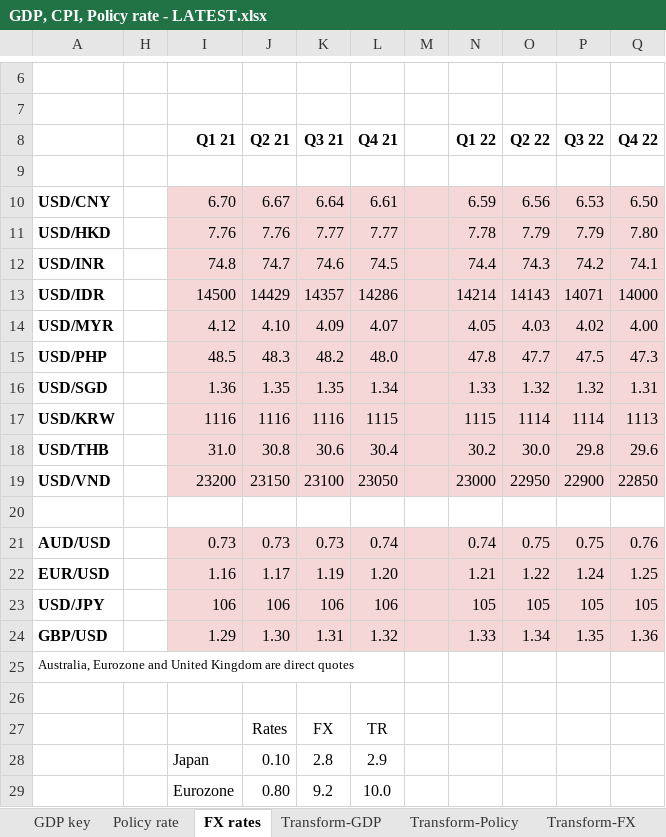
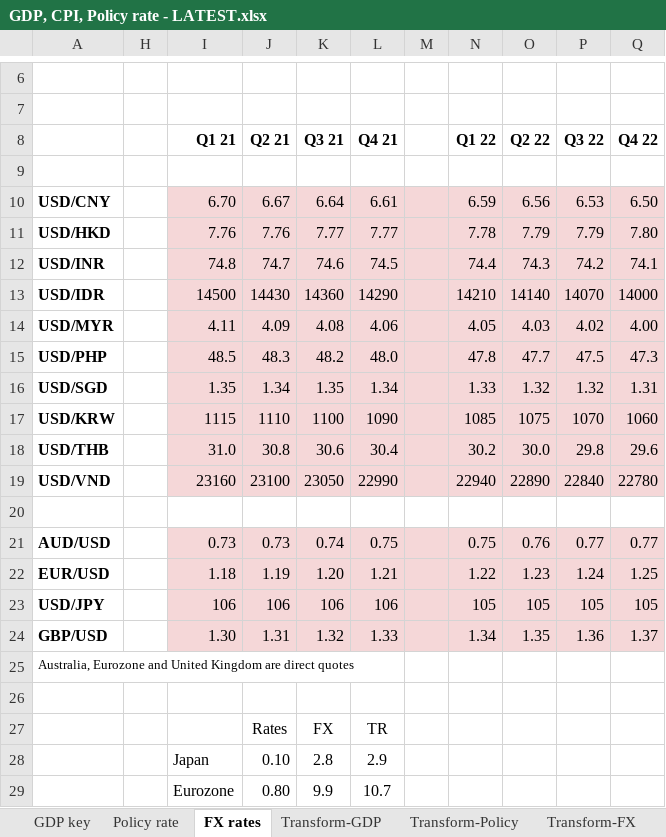
Before and after one commit to DT345/hello-world, an Excel workbook: GDP, CPI, Policy rate - LATEST.xlsx, sheet FX rates, drawn as a sheet; only a part is shown, gaps mark what is left out; values as stored, in another font and other column widths than the file's, no borders; removed rows and columns are numbered as before the commit, all else as after; the diff covers the shown part only; the diff names each change by its address in the sheet, - before the commit and + after, or states it on an @@ line.

```diff
--- a/GDP, CPI, Policy rate - LATEST.xlsx (sheet FX rates)
+++ b/GDP, CPI, Policy rate - LATEST.xlsx (sheet FX rates)
-J13 (Q2 21): 14429
+J13 (Q2 21): 14430
-K13 (Q3 21): 14357
+K13 (Q3 21): 14360
-L13 (Q4 21): 14286
+L13 (Q4 21): 14290
-N13 (Q1 22): 14214
+N13 (Q1 22): 14210
-O13 (Q2 22): 14143
+O13 (Q2 22): 14140
-P13 (Q3 22): 14071
+P13 (Q3 22): 14070
-I14 (Q1 21): 4.12
+I14 (Q1 21): 4.11
-J14 (Q2 21): 4.10
+J14 (Q2 21): 4.09
-K14 (Q3 21): 4.09
+K14 (Q3 21): 4.08
-L14 (Q4 21): 4.07
+L14 (Q4 21): 4.06
-I16 (Q1 21): 1.36
+I16 (Q1 21): 1.35
-J16 (Q2 21): 1.35
+J16 (Q2 21): 1.34
-row 17: USD/KRW |  | 1116 | 1116 | 1116 | 1115 |  | 1115 | 1114 | 1114 | 1113
+row 17: USD/KRW |  | 1115 | 1110 | 1100 | 1090 |  | 1085 | 1075 | 1070 | 1060
-row 19: USD/VND |  | 23200 | 23150 | 23100 | 23050 |  | 23000 | 22950 | 22900 | 22850
+row 19: USD/VND |  | 23160 | 23100 | 23050 | 22990 |  | 22940 | 22890 | 22840 | 22780
-K21 (Q3 21): 0.73
+K21 (Q3 21): 0.74
-L21 (Q4 21): 0.74
+L21 (Q4 21): 0.75
-N21 (Q1 22): 0.74
+N21 (Q1 22): 0.75
-O21 (Q2 22): 0.75
+O21 (Q2 22): 0.76
-P21 (Q3 22): 0.75
+P21 (Q3 22): 0.77
-Q21 (Q4 22): 0.76
+Q21 (Q4 22): 0.77
-I22 (Q1 21): 1.16
+I22 (Q1 21): 1.18
-J22 (Q2 21): 1.17
+J22 (Q2 21): 1.19
-K22 (Q3 21): 1.19
+K22 (Q3 21): 1.20
-L22 (Q4 21): 1.20
+L22 (Q4 21): 1.21
-N22 (Q1 22): 1.21
+N22 (Q1 22): 1.22
-O22 (Q2 22): 1.22
+O22 (Q2 22): 1.23
-row 24: GBP/USD |  | 1.29 | 1.30 | 1.31 | 1.32 |  | 1.33 | 1.34 | 1.35 | 1.36
+row 24: GBP/USD |  | 1.30 | 1.31 | 1.32 | 1.33 |  | 1.34 | 1.35 | 1.36 | 1.37
-K29 (Q3 21): 9.2
+K29 (Q3 21): 9.9
-L29 (Q4 21): 10.0
+L29 (Q4 21): 10.7
```
Also changed, not shown: 5 edited cells elsewhere in this sheet, sheet Transform-FX.
